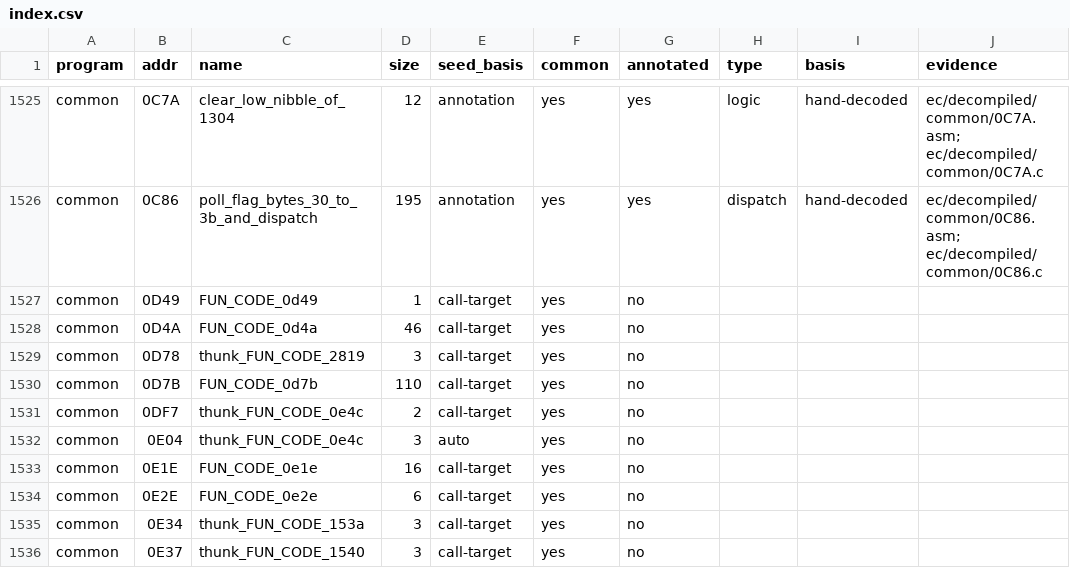
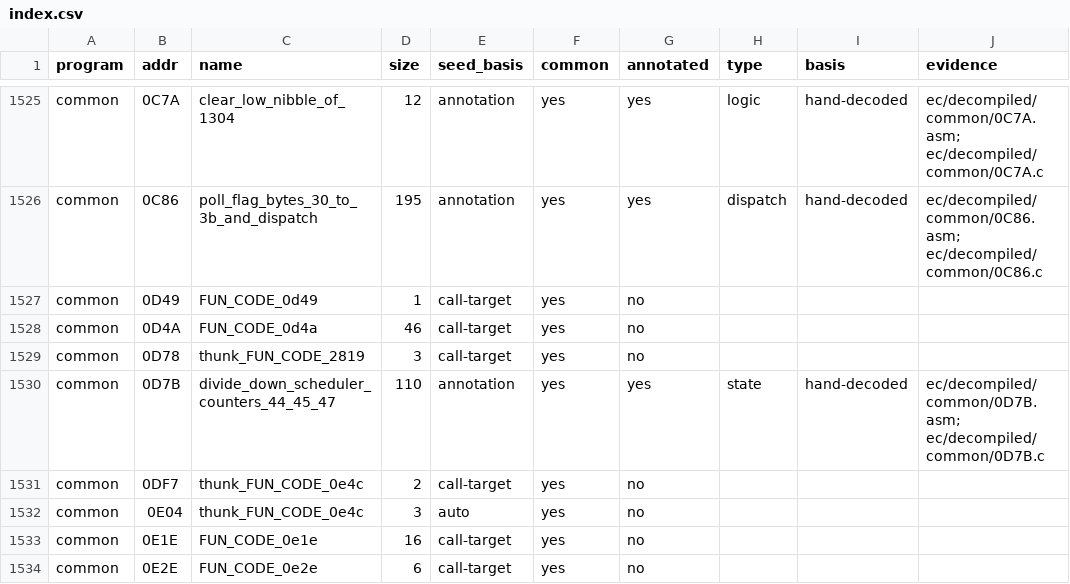
Before and after one commit to ElDavoo/tongfang-gm7mg7p-re, a CSV file: ec/decompiled/index.csv, drawn as a sheet; only a part is shown, gaps mark what is left out; the shorter side is filled out with more unchanged rows; the diff names each change by its address in the sheet, - before the commit and + after, or states it on an @@ line.

```diff
--- a/ec/decompiled/index.csv
+++ b/ec/decompiled/index.csv
-C1530 (name): FUN_CODE_0d7b
+C1530 (name): divide_down_scheduler_counters_44_45_47
-E1530 (seed_basis): call-target
+E1530 (seed_basis): annotation
-G1530 (annotated): no
+G1530 (annotated): yes
-H1530 (type): (empty)
+H1530 (type): state
-I1530 (basis): (empty)
+I1530 (basis): hand-decoded
-J1530 (evidence): (empty)
+J1530 (evidence): ec/decompiled/common/0D7B.asm; ec/decompiled/common/0D7B.c
```
Also changed, not shown: ec/annotations/call-graph-callees.csv, ec/annotations/function-groups.csv, 21 other files.
